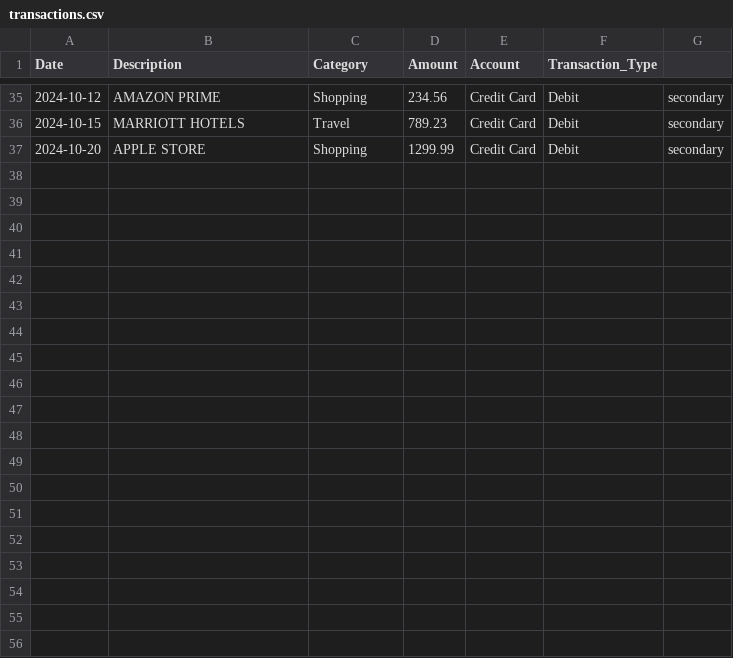
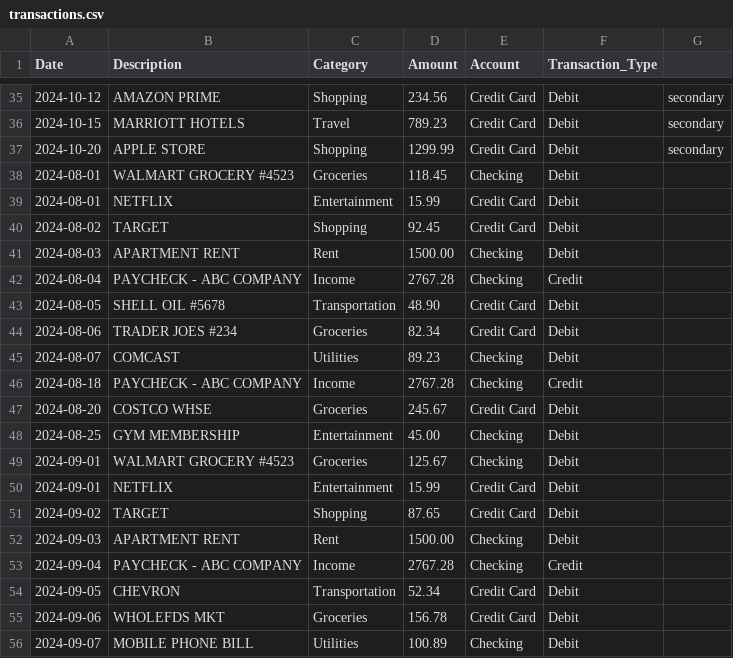
Before and after one commit to aaditaggarwal26/financeplaidapp, a CSV file: assets/data/transactions.csv, drawn as a sheet; only a part is shown, gaps mark what is left out; the diff covers the shown part only; the diff names each change by its address in the sheet, - before the commit and + after, or states it on an @@ line.

Commit message:
downloading data

```diff
--- a/assets/data/transactions.csv
+++ b/assets/data/transactions.csv
+row 38: 2024-08-01 | WALMART GROCERY #4523 | Groceries | 118.45 | Checking | Debit
+row 39: 2024-08-01 | NETFLIX | Entertainment | 15.99 | Credit Card | Debit
+row 40: 2024-08-02 | TARGET | Shopping | 92.45 | Credit Card | Debit
+row 41: 2024-08-03 | APARTMENT RENT | Rent | 1500.00 | Checking | Debit
+row 42: 2024-08-04 | PAYCHECK - ABC COMPANY | Income | 2767.28 | Checking | Credit
+row 43: 2024-08-05 | SHELL OIL #5678 | Transportation | 48.90 | Credit Card | Debit
+row 44: 2024-08-06 | TRADER JOES #234 | Groceries | 82.34 | Credit Card | Debit
+row 45: 2024-08-07 | COMCAST | Utilities | 89.23 | Checking | Debit
+row 46: 2024-08-18 | PAYCHECK - ABC COMPANY | Income | 2767.28 | Checking | Credit
+row 47: 2024-08-20 | COSTCO WHSE | Groceries | 245.67 | Credit Card | Debit
+row 48: 2024-08-25 | GYM MEMBERSHIP | Entertainment | 45.00 | Checking | Debit
+row 49: 2024-09-01 | WALMART GROCERY #4523 | Groceries | 125.67 | Checking | Debit
+row 50: 2024-09-01 | NETFLIX | Entertainment | 15.99 | Credit Card | Debit
+row 51: 2024-09-02 | TARGET | Shopping | 87.65 | Credit Card | Debit
+row 52: 2024-09-03 | APARTMENT RENT | Rent | 1500.00 | Checking | Debit
+row 53: 2024-09-04 | PAYCHECK - ABC COMPANY | Income | 2767.28 | Checking | Credit
+row 54: 2024-09-05 | CHEVRON | Transportation | 52.34 | Credit Card | Debit
+row 55: 2024-09-06 | WHOLEFDS MKT | Groceries | 156.78 | Credit Card | Debit
+row 56: 2024-09-07 | MOBILE PHONE BILL | Utilities | 100.89 | Checking | Debit
```
Also changed, not shown: 14 added rows elsewhere in this file, 19 other files.
